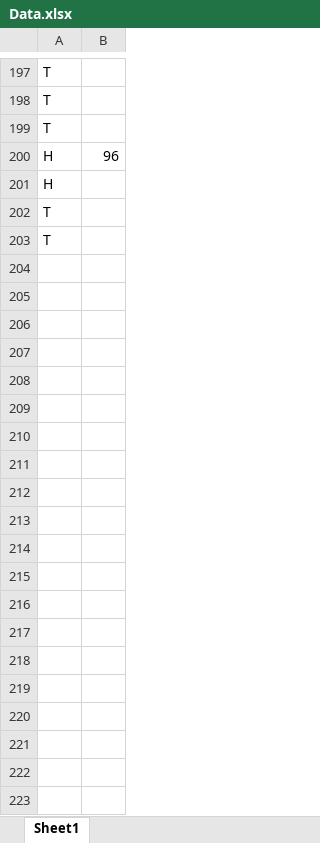
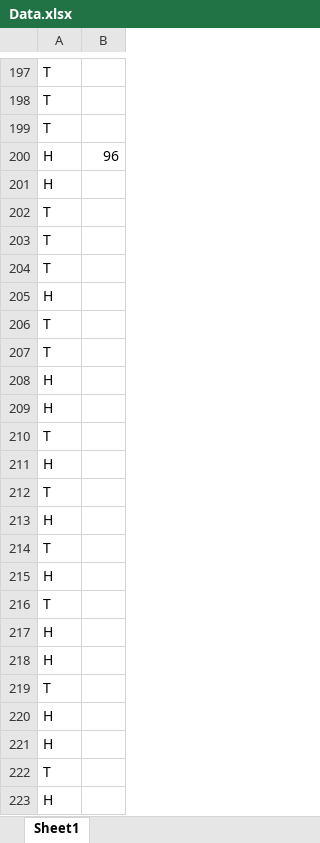
Before and after one commit to ghostlypi/Cointoss, an Excel workbook: Data.xlsx, sheet Sheet1, drawn as a sheet; only a part is shown, gaps mark what is left out; values as stored, in another font and other column widths than the file's, no borders; the diff covers the shown part only; the diff names each change by its address in the sheet, - before the commit and + after, or states it on an @@ line.

Commit message:
300

```diff
--- a/Data.xlsx (sheet Sheet1)
+++ b/Data.xlsx (sheet Sheet1)
+row 204: T
+row 205: H
+row 206: T
+row 207: T
+row 208: H
+row 209: H
+row 210: T
+row 211: H
+row 212: T
+row 213: H
+row 214: T
+row 215: H
+row 216: T
+row 217: H
+row 218: H
+row 219: T
+row 220: H
+row 221: H
+row 222: T
+row 223: H
```
Also changed, not shown: 77 added rows elsewhere in this sheet.
